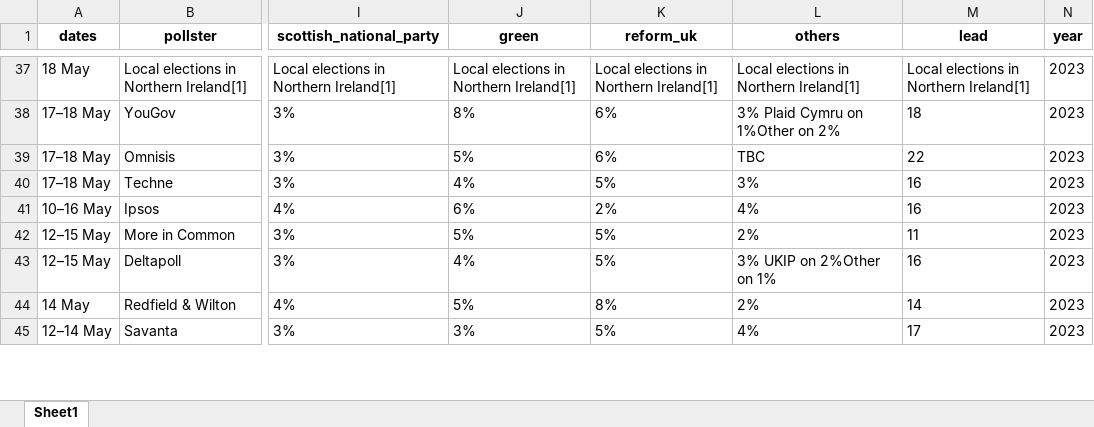
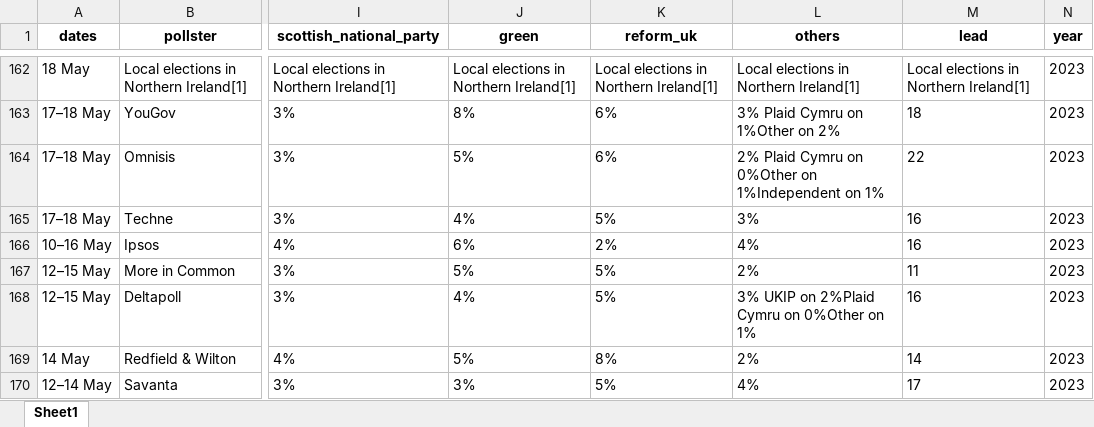
Before and after one commit to AndyLawton/uk_general_election_polls, an Excel workbook: poll_database/excels/next.xlsx, sheet Sheet1, drawn as a sheet; only a part is shown, gaps mark what is left out; values as stored, in another font and other column widths than the file's, no borders; addresses are those after the commit; the diff covers the shown part only; the diff names each change by its address in the sheet, - before the commit and + after, or states it on an @@ line.

```diff
--- a/poll_database/excels/next.xlsx (sheet Sheet1)
+++ b/poll_database/excels/next.xlsx (sheet Sheet1)
-L164 (others): TBC
+L164 (others): 2% Plaid Cymru on 0%Other on 1%Independent on 1%
-L168 (others): 3% UKIP on 2%Other on 1%
+L168 (others): 3% UKIP on 2%Plaid Cymru on 0%Other on 1%
```
Also changed, not shown: 130 added rows, 5 removed rows and 81 edited cells elsewhere in this sheet, 2 other files.
